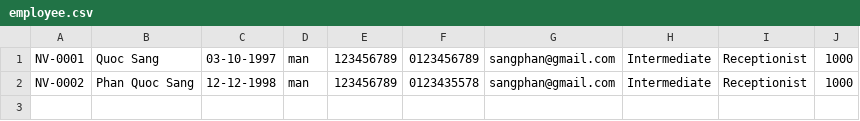
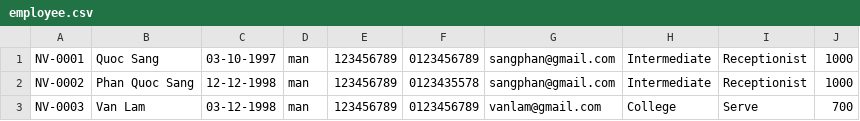
Before and after one commit to phanquocsang97/module_2_again, a CSV file: src/case_study/data/employee.csv, drawn as a sheet.

```diff
--- a/src/case_study/data/employee.csv
+++ b/src/case_study/data/employee.csv
@@ -2 +2,2 @@ NV-0001,Quoc Sang,03-10-1997,man,123456789,0123456789,sangphan@gmail.com,Interme
 NV-0002,Phan Quoc Sang,12-12-1998,man,123456789,0123435578,sangphan@gmail.com,Intermediate,Receptionist,1000
+NV-0003,Van Lam,03-12-1998,man,123456789,0123456789,vanlam@gmail.com,College,Serve,700
```
Also changed, not shown: 20 other files.
